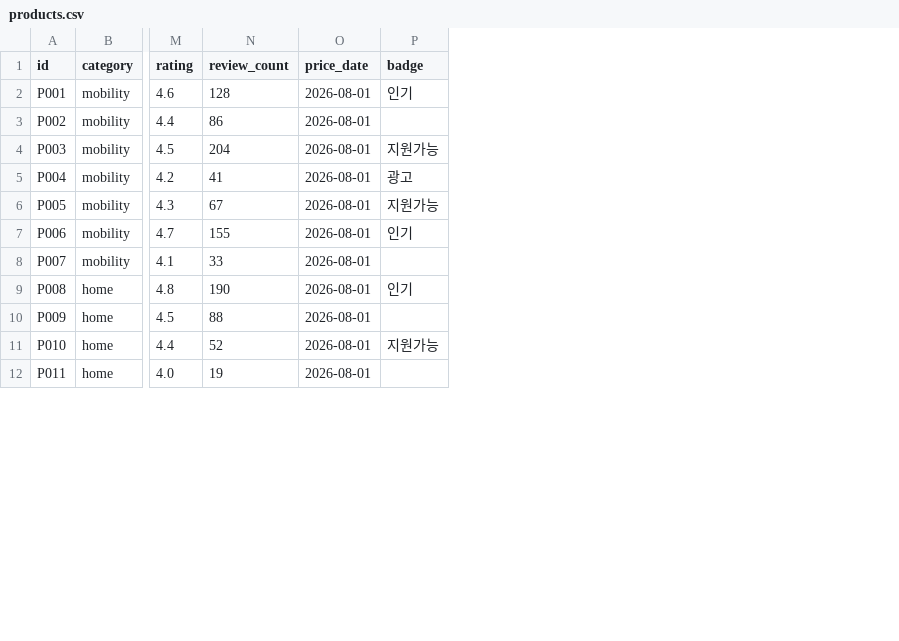
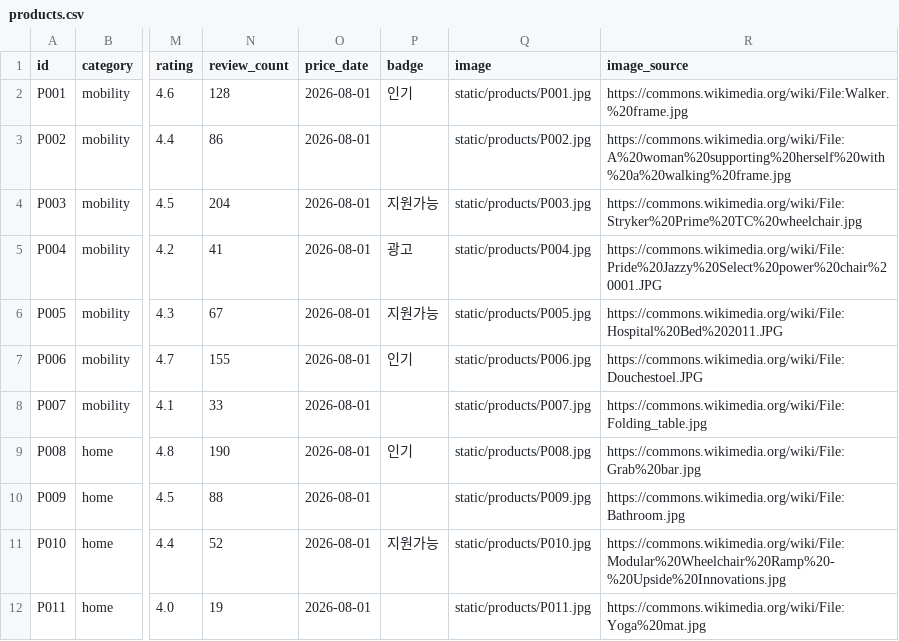
Before and after one commit to asiaraya62-lang/care-platform, a CSV file: data/products.csv, drawn as a sheet; only a part is shown, gaps mark what is left out; the diff names each change by its address in the sheet, - before the commit and + after, or states it on an @@ line.

```diff
--- a/data/products.csv
+++ b/data/products.csv
+column Q (image), rows 2-12: static/products/P001.jpg | static/products/P002.jpg | static/products/P003.jpg | static/products/P004.jpg | static/products/P005.jpg | static/products/P006.jpg | static/products/P007.jpg | static/products/P008.jpg | static/products/P009.jpg | static/products/P010.jpg | static/products/P011.jpg
+column R (image_source), rows 2-12: https://commons.wikimedia.org/wiki/File:Walker.%20frame.jpg | https://commons.wikimedia.org/wiki/File:A%20woman%20supporting%20herself%20with%20a%20walking%20frame.jpg | https://commons.wikimedia.org/wiki/File:Stryker%20Prime%20TC%20wheelchair.jpg | https://commons.wikimedia.org/wiki/File:Pride%20Jazzy%20Select%20power%20chair%20001.JPG | https://commons.wikimedia.org/wiki/File:Hospital%20Bed%202011.JPG | https://commons.wikimedia.org/wiki/File:Douchestoel.JPG | https://commons.wikimedia.org/wiki/File:Folding_table.jpg | https://commons.wikimedia.org/wiki/File:Grab%20bar.jpg | https://commons.wikimedia.org/wiki/File:Bathroom.jpg | https://commons.wikimedia.org/wiki/File:Modular%20Wheelchair%20Ramp%20-%20Upside%20Innovations.jpg | https://commons.wikimedia.org/wiki/File:Yoga%20mat.jpg
```
Also changed, not shown: 49 other files.
